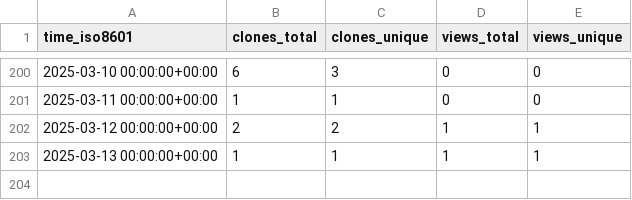
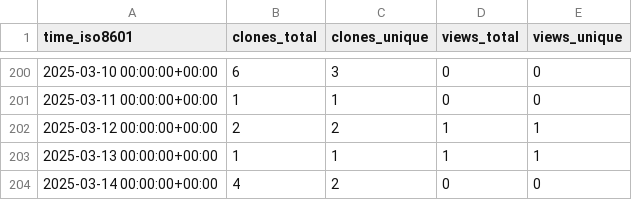
Before and after one commit to grp-bork/ENA2eggNOG, a CSV file: grp-bork/ENA2eggNOG/ghrs-data/views_clones_aggregate.csv, drawn as a sheet; only a part is shown, gaps mark what is left out.

```diff
--- a/grp-bork/ENA2eggNOG/ghrs-data/views_clones_aggregate.csv
+++ b/grp-bork/ENA2eggNOG/ghrs-data/views_clones_aggregate.csv
@@ -203 +203,2 @@ time_iso8601,clones_total,clones_unique,views_total,views_unique
 2025-03-13 00:00:00+00:00,1,1,1,1
+2025-03-14 00:00:00+00:00,4,2,0,0
```
Also changed, not shown: 1 other file.
